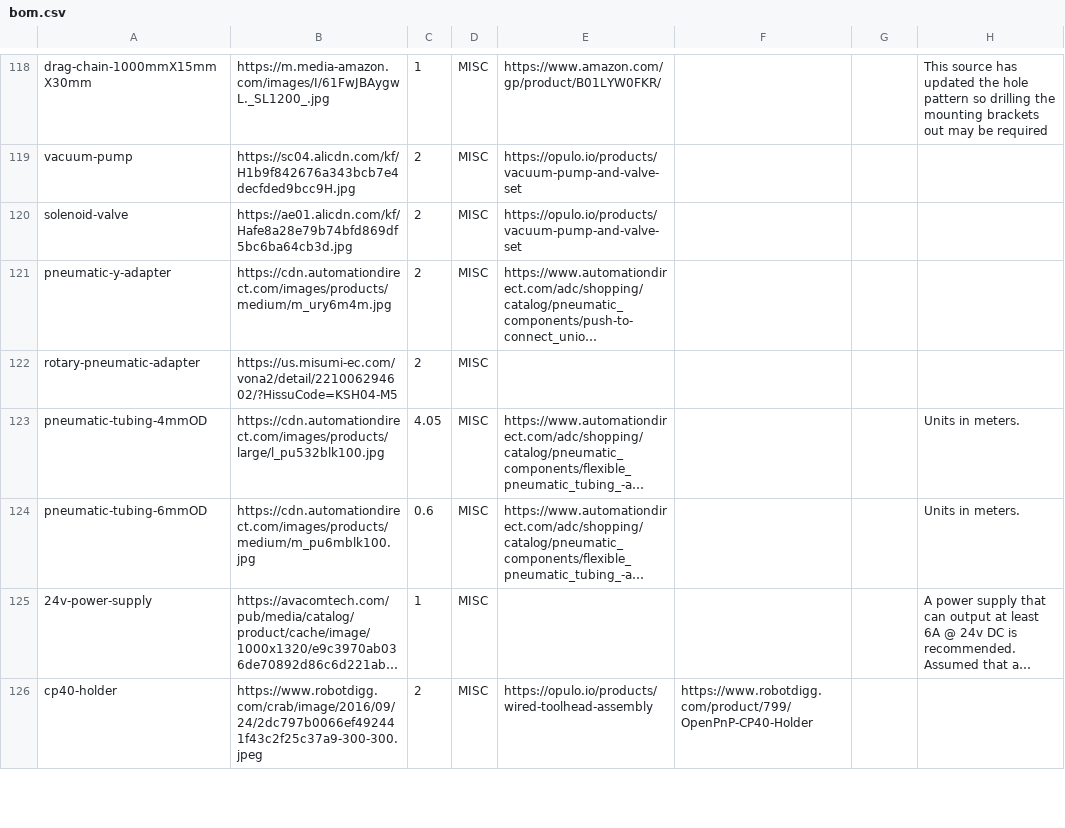
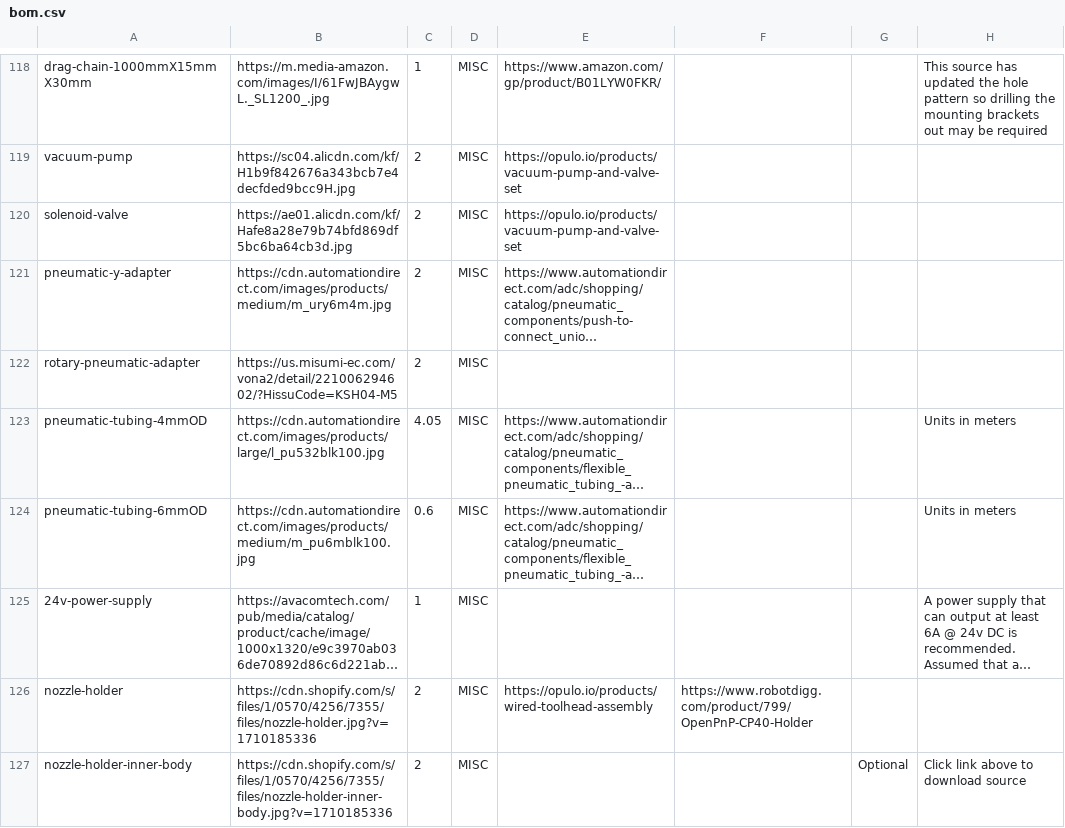
Before and after one commit to opulo-inc/lumenpnp, a CSV file: bom.csv, drawn as a sheet; only a part is shown, gaps mark what is left out; long unchanged cells end in …; the diff covers the shown part only; the diff names each change by its address in the sheet, - before the commit and + after, or states it on an @@ line.

Commit message:
Replaces cp40-holder with nozzle-holder

```diff
--- a/bom.csv
+++ b/bom.csv
-H123:H124: Units in meters.
+H123:H124: Units in meters
-A126: cp40-holder
+A126: nozzle-holder
-B126: https://www.robotdigg.com/crab/image/2016/09/24/2dc797b0066ef492441f43c2f25c37a9-300-300.jpeg
+B126: https://cdn.shopify.com/s/files/1/0570/4256/7355/files/nozzle-holder.jpg?v=1710185336
+row 127: nozzle-holder-inner-body | https://cdn.shopify.com/s/files/1/0570/4256/7355/files/nozzle-holder-inner-body.jpg?v=1710185336 | 2 | MISC |  |  | Optional | Click link above to download source
```
Also changed, not shown: 5 added rows and 6 edited cells elsewhere in this file, 12 other files.
